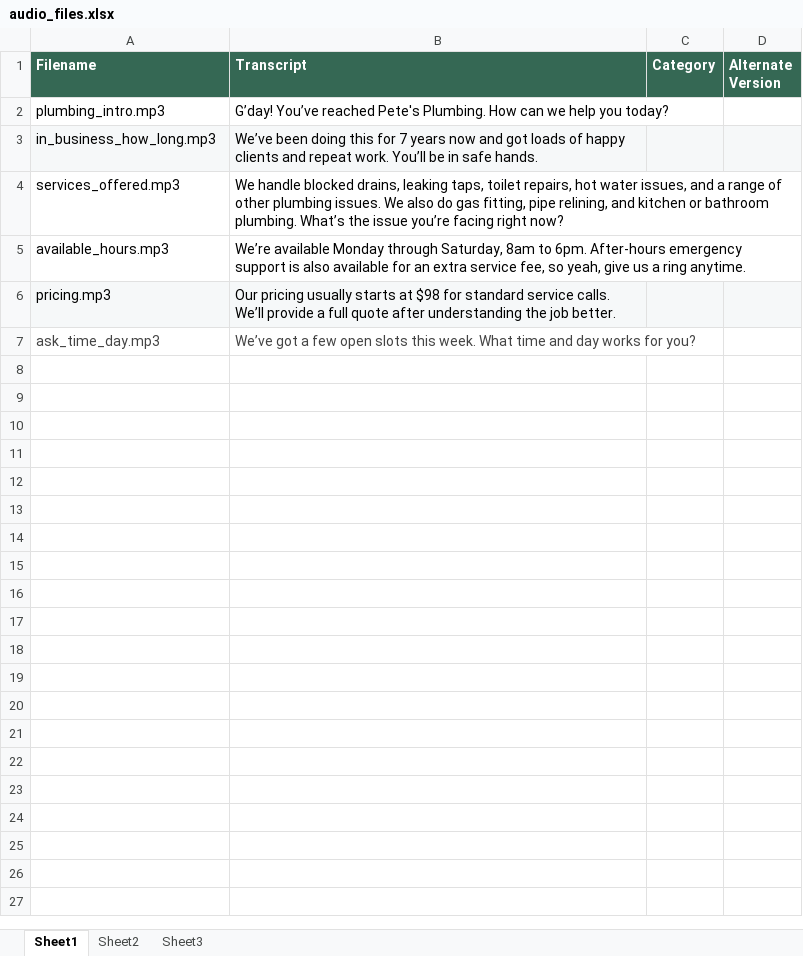
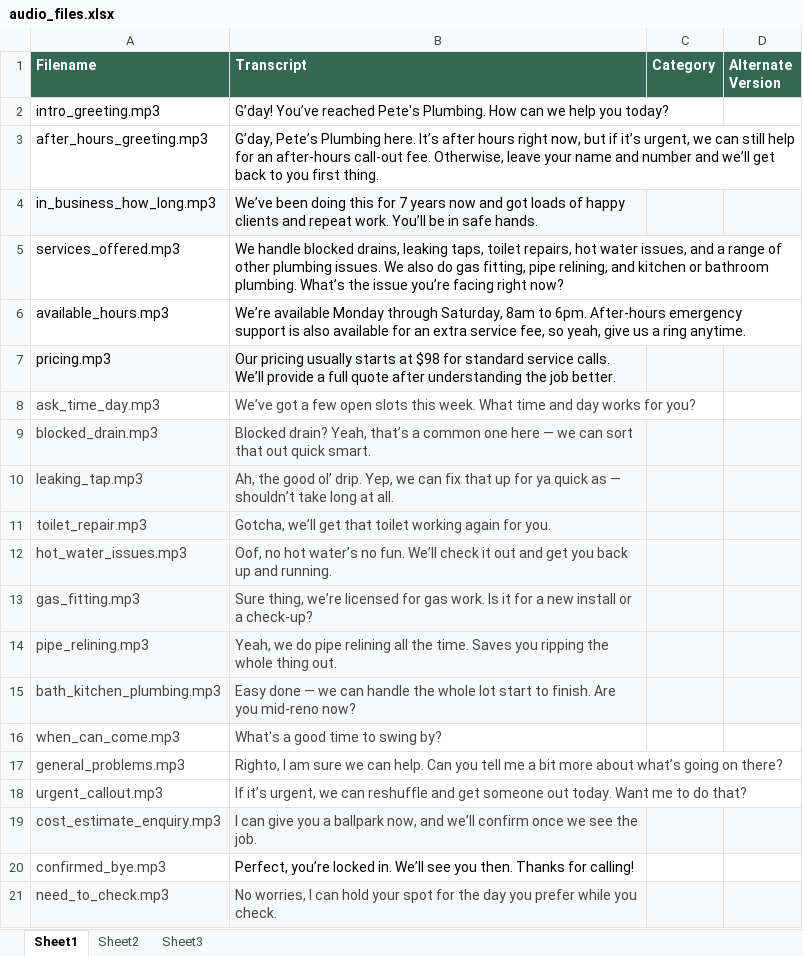
Before and after one commit to web3mammon/Klariqo-AU, an Excel workbook: audio_files.xlsx, sheet Sheet1, drawn as a sheet; values as stored, in another font and other column widths than the file's, no borders; the diff names each change by its address in the sheet, - before the commit and + after, or states it on an @@ line.

Commit message:
Update audio_files.xlsx

```diff
--- a/audio_files.xlsx (sheet Sheet1)
+++ b/audio_files.xlsx (sheet Sheet1)
-A2 (Filename): plumbing_intro.mp3
+A2 (Filename): intro_greeting.mp3
+row 3: after_hours_greeting.mp3 | G’day, Pete’s Plumbing here. It’s after hours right now, but if it’s urgent, we can still help for an after-hours call-out fee. Otherwise, leave your name and number and we’ll get back to you first thing.
+row 9: blocked_drain.mp3 | Blocked drain? Yeah, that’s a common one here — we can sort that out quick smart.
+row 10: leaking_tap.mp3 | Ah, the good ol’ drip. Yep, we can fix that up for ya quick as — shouldn’t take long at all.
+row 11: toilet_repair.mp3 | Gotcha, we’ll get that toilet working again for you.
+row 12: hot_water_issues.mp3 | Oof, no hot water’s no fun. We’ll check it out and get you back up and running.
+row 13: gas_fitting.mp3 | Sure thing, we’re licensed for gas work. Is it for a new install or a check-up?
+row 14: pipe_relining.mp3 | Yeah, we do pipe relining all the time. Saves you ripping the whole thing out.
+row 15: bath_kitchen_plumbing.mp3 | Easy done — we can handle the whole lot start to finish. Are you mid-reno now?
+row 16: when_can_come.mp3 | What's a good time to swing by?
+row 17: general_problems.mp3 | Righto, I am sure we can help. Can you tell me a bit more about what’s going on there?
+row 18: urgent_callout.mp3 | If it’s urgent, we can reshuffle and get someone out today. Want me to do that?
+row 19: cost_estimate_enquiry.mp3 | I can give you a ballpark now, and we’ll confirm once we see the job.
+row 20: confirmed_bye.mp3 | Perfect, you’re locked in. We’ll see you then. Thanks for calling!
+row 21: need_to_check.mp3 | No worries, I can hold your spot for the day you prefer while you check.
```
